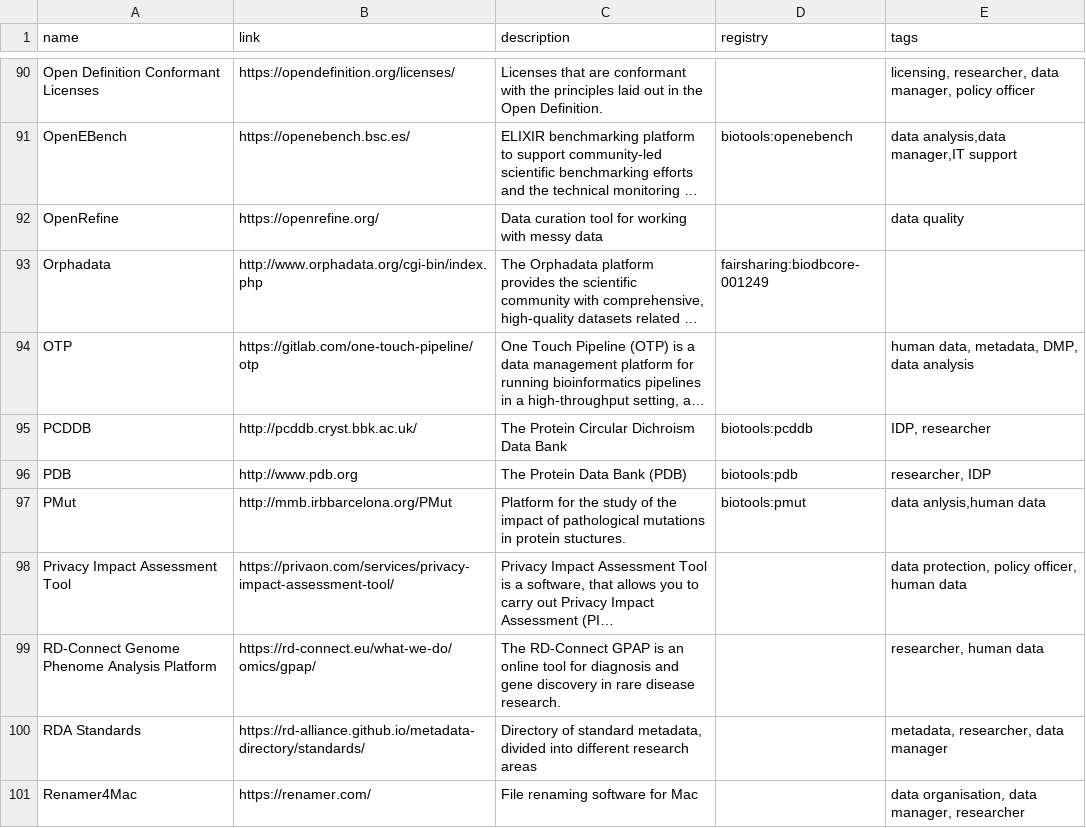
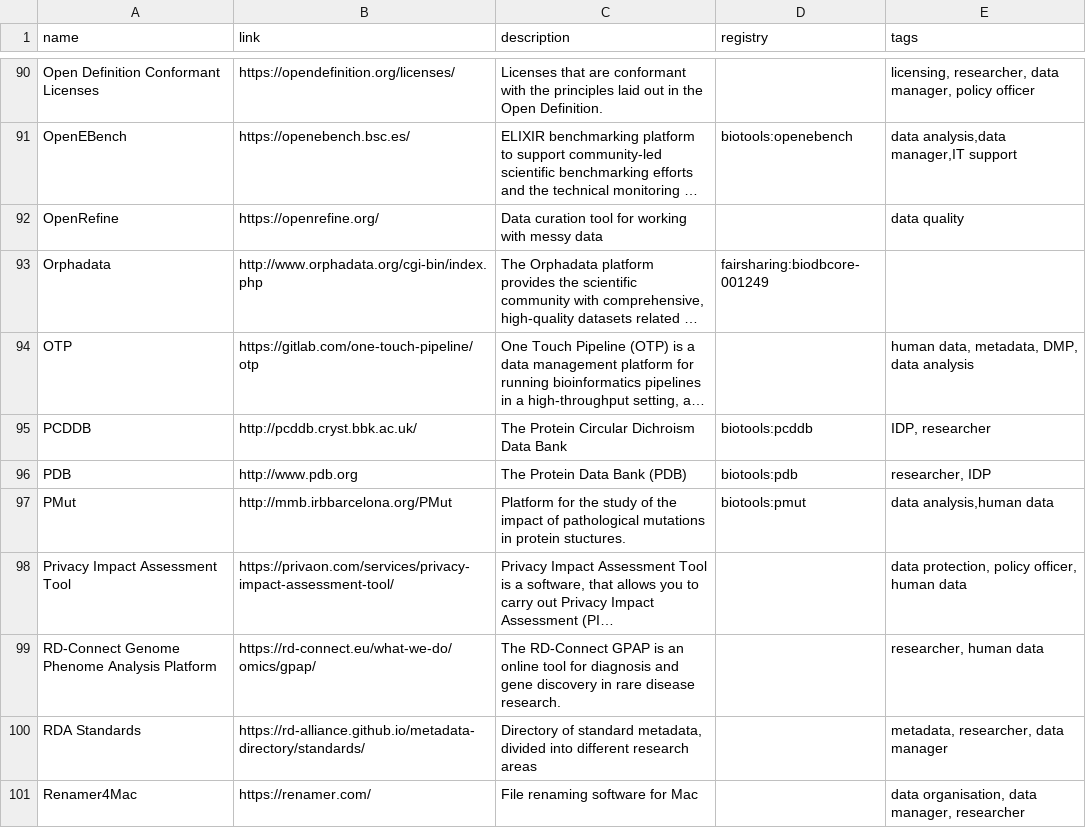
Before and after one commit to elixir-europe/rdmkit, a CSV file: _data/main_tool_and_resource_list.csv, drawn as a sheet; only a part is shown, gaps mark what is left out; long unchanged cells end in …; the diff names each change by its address in the sheet, - before the commit and + after, or states it on an @@ line.

Commit message:
Update main_tool_and_resource_list.csv

```diff
--- a/_data/main_tool_and_resource_list.csv
+++ b/_data/main_tool_and_resource_list.csv
-E97 (tags): data anlysis,human data
+E97 (tags): data analysis,human data
```
